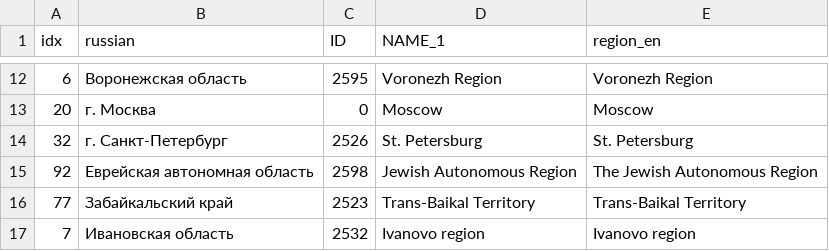
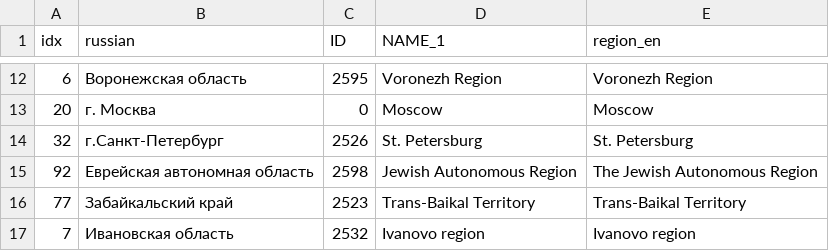
Before and after one commit to muuankarski/data, a CSV file: russia/regionkey.csv, drawn as a sheet; only a part is shown, gaps mark what is left out.

Commit message:
Sankt Petersburg fixed

```diff
--- a/russia/regionkey.csv
+++ b/russia/regionkey.csv
@@ -13,3 +13,3 @@ idx,russian,ID,NAME_1,region_en
 20,г. Москва,0,Moscow,Moscow
-32,г. Санкт-Петербург,2526,St. Petersburg,St. Petersburg
+32,г.Санкт-Петербург,2526,St. Petersburg,St. Petersburg
 92,Еврейская автономная область,2598,Jewish Autonomous Region,The Jewish Autonomous Region
```
